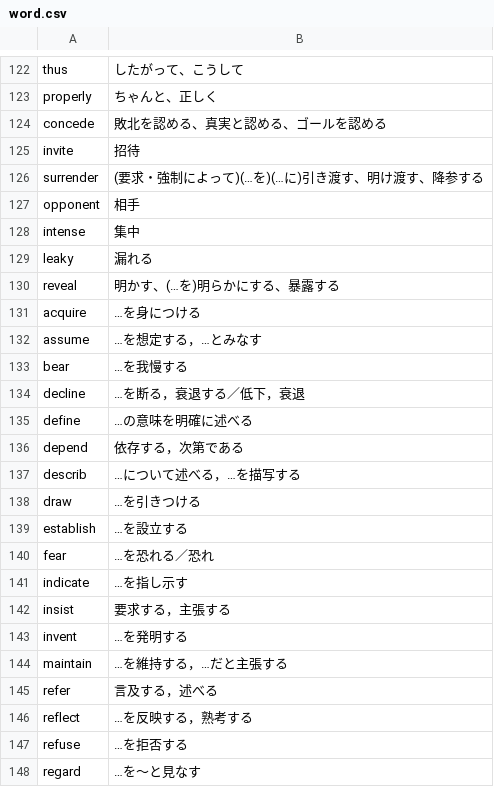
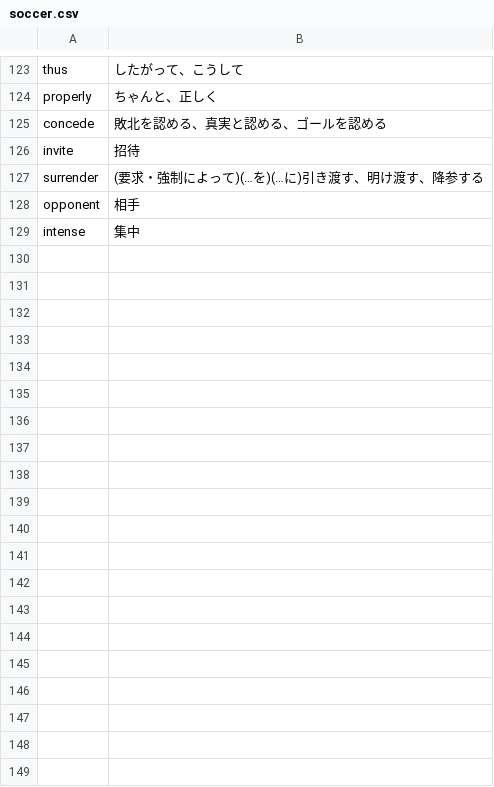
Before and after one commit to miyazawayamato/my-english-learning, a CSV file: soccer/soccer.csv (was word.csv), drawn as a sheet; only a part is shown, gaps mark what is left out; removed rows and columns are numbered as before the commit, all else as after; the diff covers the shown part only; the diff names each change by its address in the sheet, - before the commit and + after, or states it on an @@ line.

```diff
--- a/word.csv
+++ b/soccer/soccer.csv
-row 129: leaky | 漏れる
-row 130: reveal | 明かす、(…を)明らかにする、暴露する
-row 131: acquire | …を身につける
-row 132: assume | …を想定する，…とみなす
-row 133: bear | …を我慢する
-row 134: decline | …を断る，衰退する／低下，衰退
-row 135: define | …の意味を明確に述べる
-row 136: depend | 依存する，次第である
-row 137: describ | …について述べる，…を描写する
-row 138: draw | …を引きつける
-row 139: establish | …を設立する
-row 140: fear | …を恐れる／恐れ
-row 141: indicate | …を指し示す
-row 142: insist | 要求する，主張する
-row 143: invent | …を発明する
-row 144: maintain | …を維持する，…だと主張する
-row 145: refer | 言及する，述べる
-row 146: reflect | …を反映する，熟考する
-row 147: refuse | …を拒否する
-row 148: regard | …を～と見なす
```
Also changed, not shown: 1 added row and 22 removed rows elsewhere in this file, 8 other files.
